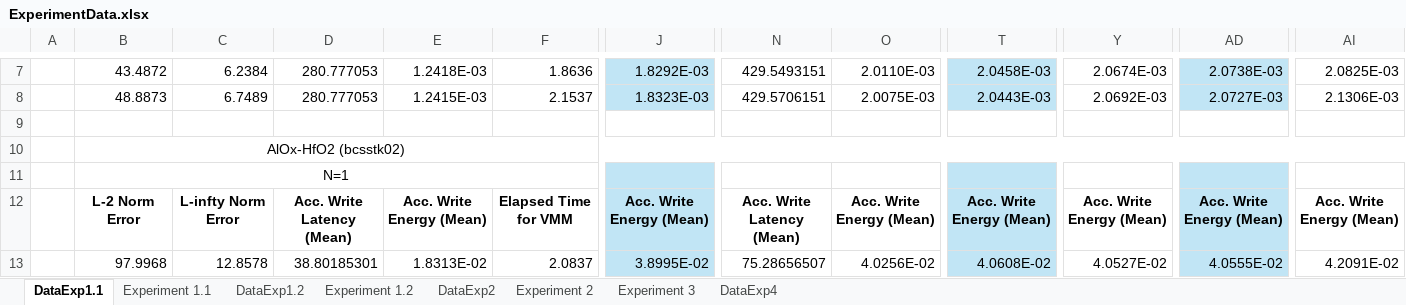
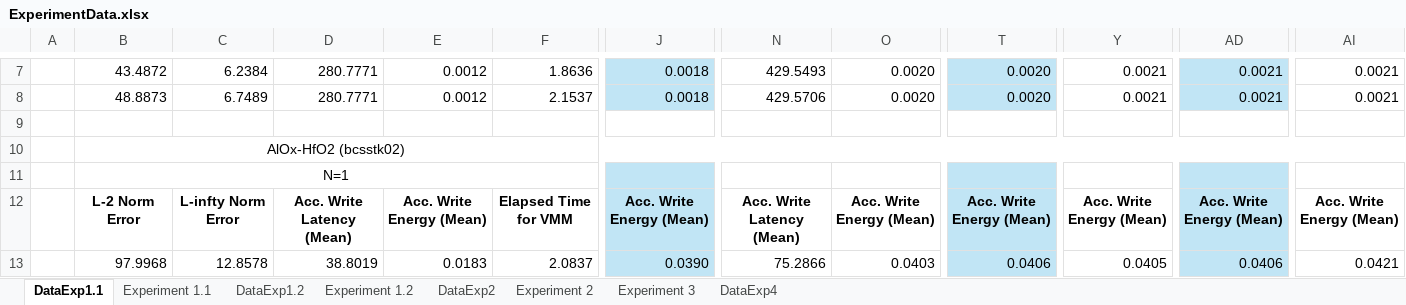
Before and after one commit to disys-lab/meliso, an Excel workbook: documents/ExperimentData.xlsx, sheet DataExp1.1, drawn as a sheet; only a part is shown, gaps mark what is left out; values as stored, in another font and other column widths than the file's, no borders; the diff covers the shown part only; the diff names each change by its address in the sheet, - before the commit and + after, or states it on an @@ line.

Commit message:
Update ExperimentData.xlsx

```diff
--- a/documents/ExperimentData.xlsx (sheet DataExp1.1)
+++ b/documents/ExperimentData.xlsx (sheet DataExp1.1)
-D7:D8: 280.777053
+D7:D8: 280.7771
-E7: 1.2418E-03
+E7: 0.0012
-J7: 1.8292E-03
+J7: 0.0018
-N7: 429.5493151
+N7: 429.5493
-O7: 2.0110E-03
+O7: 0.0020
-T7: 2.0458E-03
+T7: 0.0020
-Y7: 2.0674E-03
+Y7: 0.0021
-AD7: 2.0738E-03
+AD7: 0.0021
-AI7: 2.0825E-03
+AI7: 0.0021
-E8: 1.2415E-03
+E8: 0.0012
-J8: 1.8323E-03
+J8: 0.0018
-N8: 429.5706151
+N8: 429.5706
-O8: 2.0075E-03
+O8: 0.0020
-T8: 2.0443E-03
+T8: 0.0020
-Y8: 2.0692E-03
+Y8: 0.0021
-AD8: 2.0727E-03
+AD8: 0.0021
-AI8: 2.1306E-03
+AI8: 0.0021
-D13: 38.80185301
+D13: 38.8019
-E13: 1.8313E-02
+E13: 0.0183
-J13: 3.8995E-02
+J13: 0.0390
-N13: 75.28656507
+N13: 75.2866
-O13: 4.0256E-02
+O13: 0.0403
-T13: 4.0608E-02
+T13: 0.0406
-Y13: 4.0527E-02
+Y13: 0.0405
-AD13: 4.0555E-02
+AD13: 0.0406
-AI13: 4.2091E-02
+AI13: 0.0421
```
Also changed, not shown: 5 added rows, 632 edited cells and cell formats elsewhere in this sheet, sheet Experiment 1.1.
